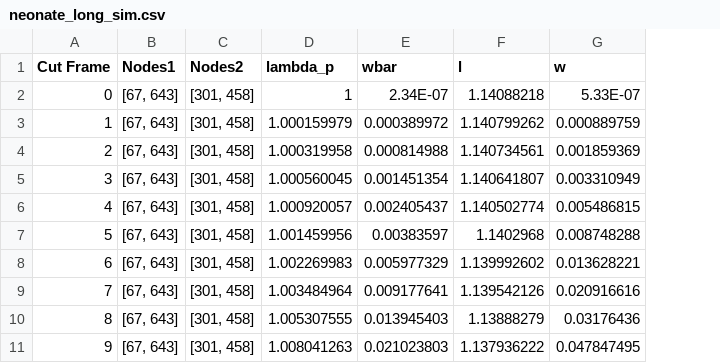
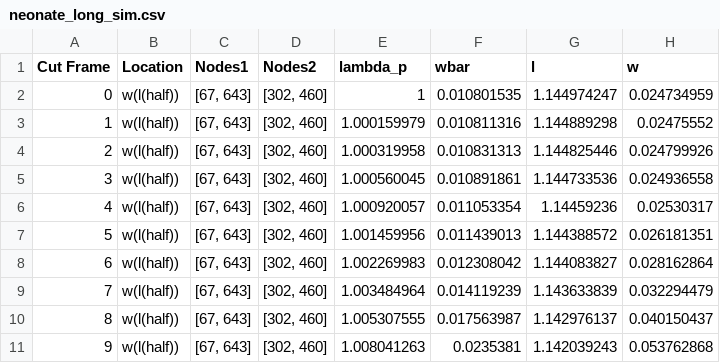
Before and after one commit to mholla/BMMB24, a CSV file: simulations/results/neonate_long_sim.csv, drawn as a sheet; only a part is shown; addresses are those after the commit; the diff covers the shown part only; the diff names each change by its address in the sheet, - before the commit and + after, or states it on an @@ line.

```diff
--- a/simulations/results/neonate_long_sim.csv
+++ b/simulations/results/neonate_long_sim.csv
+column B (Location), rows 2-11: all w(l(half))
-D2:D11 (Nodes2): [301, 458]
+D2:D11 (Nodes2): [302, 460]
-F2 (wbar): 2.34E-07
+F2 (wbar): 0.010801535
-G2 (l): 1.14088218
+G2 (l): 1.144974247
-H2 (w): 5.33E-07
+H2 (w): 0.024734959
-F3 (wbar): 0.000389972
+F3 (wbar): 0.010811316
-G3 (l): 1.140799262
+G3 (l): 1.144889298
-H3 (w): 0.000889759
+H3 (w): 0.02475552
-F4 (wbar): 0.000814988
+F4 (wbar): 0.010831313
-G4 (l): 1.140734561
+G4 (l): 1.144825446
-H4 (w): 0.001859369
+H4 (w): 0.024799926
-F5 (wbar): 0.001451354
+F5 (wbar): 0.010891861
-G5 (l): 1.140641807
+G5 (l): 1.144733536
-H5 (w): 0.003310949
+H5 (w): 0.024936558
-F6 (wbar): 0.002405437
+F6 (wbar): 0.011053354
-G6 (l): 1.140502774
+G6 (l): 1.14459236
-H6 (w): 0.005486815
+H6 (w): 0.02530317
-F7 (wbar): 0.00383597
+F7 (wbar): 0.011439013
-G7 (l): 1.1402968
+G7 (l): 1.144388572
-H7 (w): 0.008748288
+H7 (w): 0.026181351
-F8 (wbar): 0.005977329
+F8 (wbar): 0.012308042
-G8 (l): 1.139992602
+G8 (l): 1.144083827
-H8 (w): 0.013628221
+H8 (w): 0.028162864
-F9 (wbar): 0.009177641
+F9 (wbar): 0.014119239
-G9 (l): 1.139542126
+G9 (l): 1.143633839
-H9 (w): 0.020916616
+H9 (w): 0.032294479
-F10 (wbar): 0.013945403
+F10 (wbar): 0.017563987
-G10 (l): 1.13888279
+G10 (l): 1.142976137
-H10 (w): 0.03176436
+H10 (w): 0.040150437
-F11 (wbar): 0.021023803
+F11 (wbar): 0.0235381
-G11 (l): 1.137936222
+G11 (l): 1.142039243
-H11 (w): 0.047847495
+H11 (w): 0.053762868
```
Also changed, not shown: 72 edited cells elsewhere in this file, simulations/results/adult_long_sim.csv, simulations/results/adult_tran_sim.csv, 1 other file.
